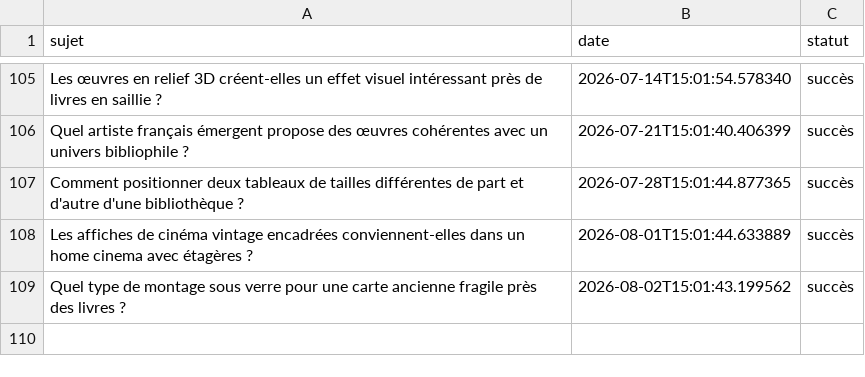
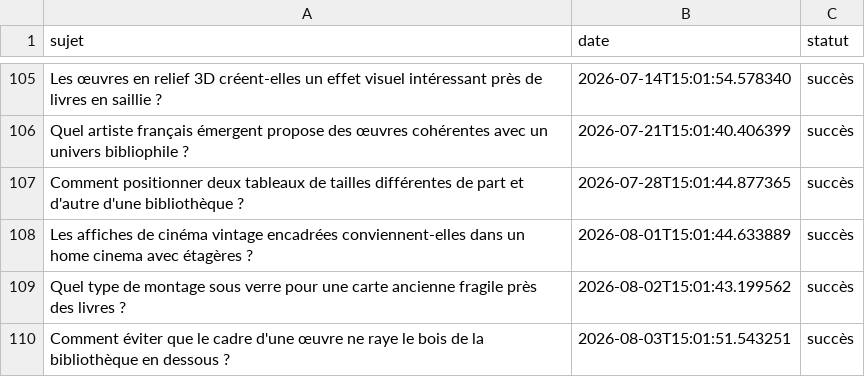
Before and after one commit to Metalosmose21/Biblioth-que-2, a CSV file: sujets_traites.csv, drawn as a sheet; only a part is shown, gaps mark what is left out; the diff names each change by its address in the sheet, - before the commit and + after, or states it on an @@ line.

```diff
--- a/sujets_traites.csv
+++ b/sujets_traites.csv
+row 110: Comment éviter que le cadre d'une œuvre ne raye le bois de la bibliothèque en dessous ? | 2026-08-03T15:01:51.543251 | succès
```
Also changed, not shown: sujets.csv.
